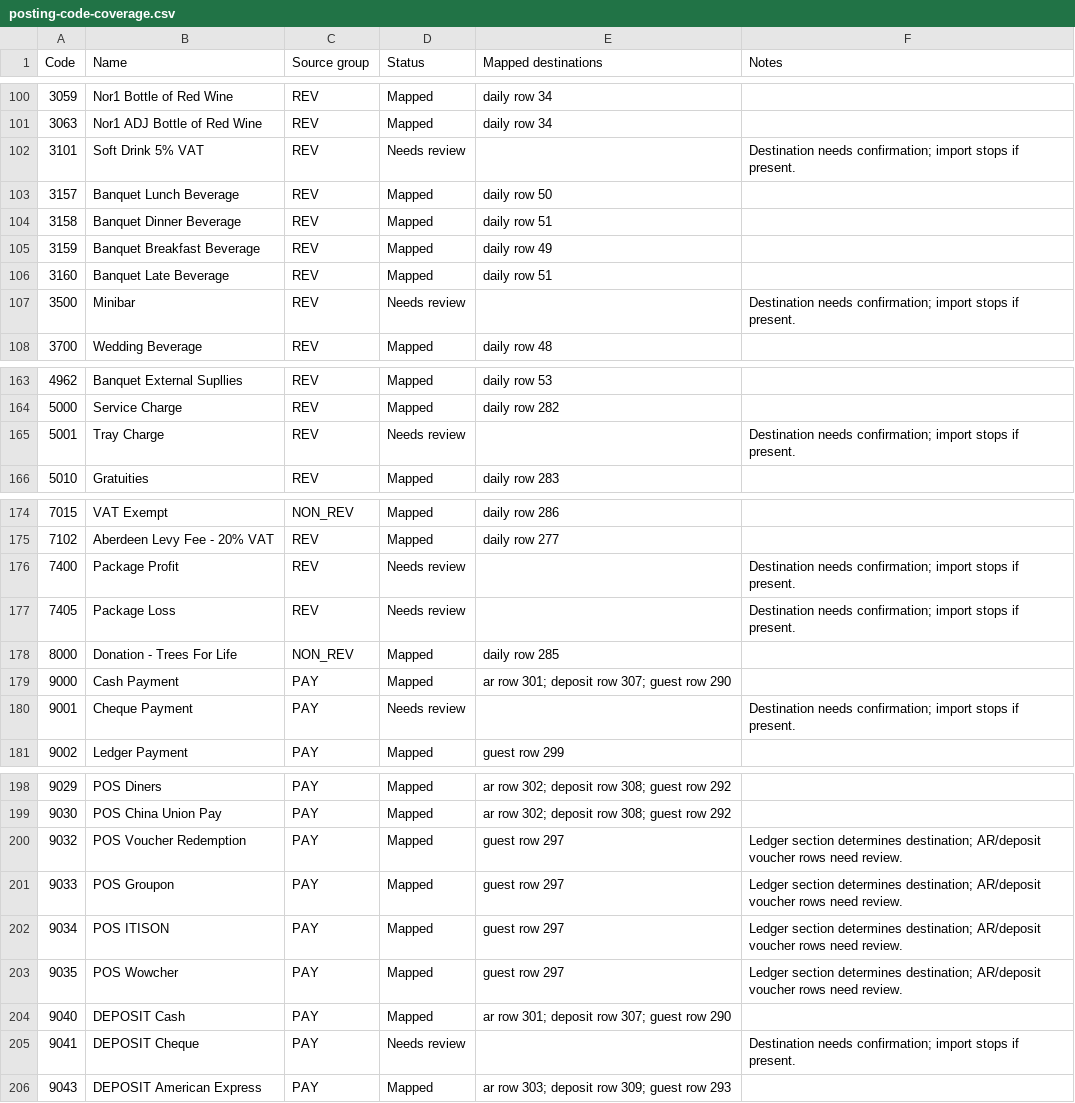
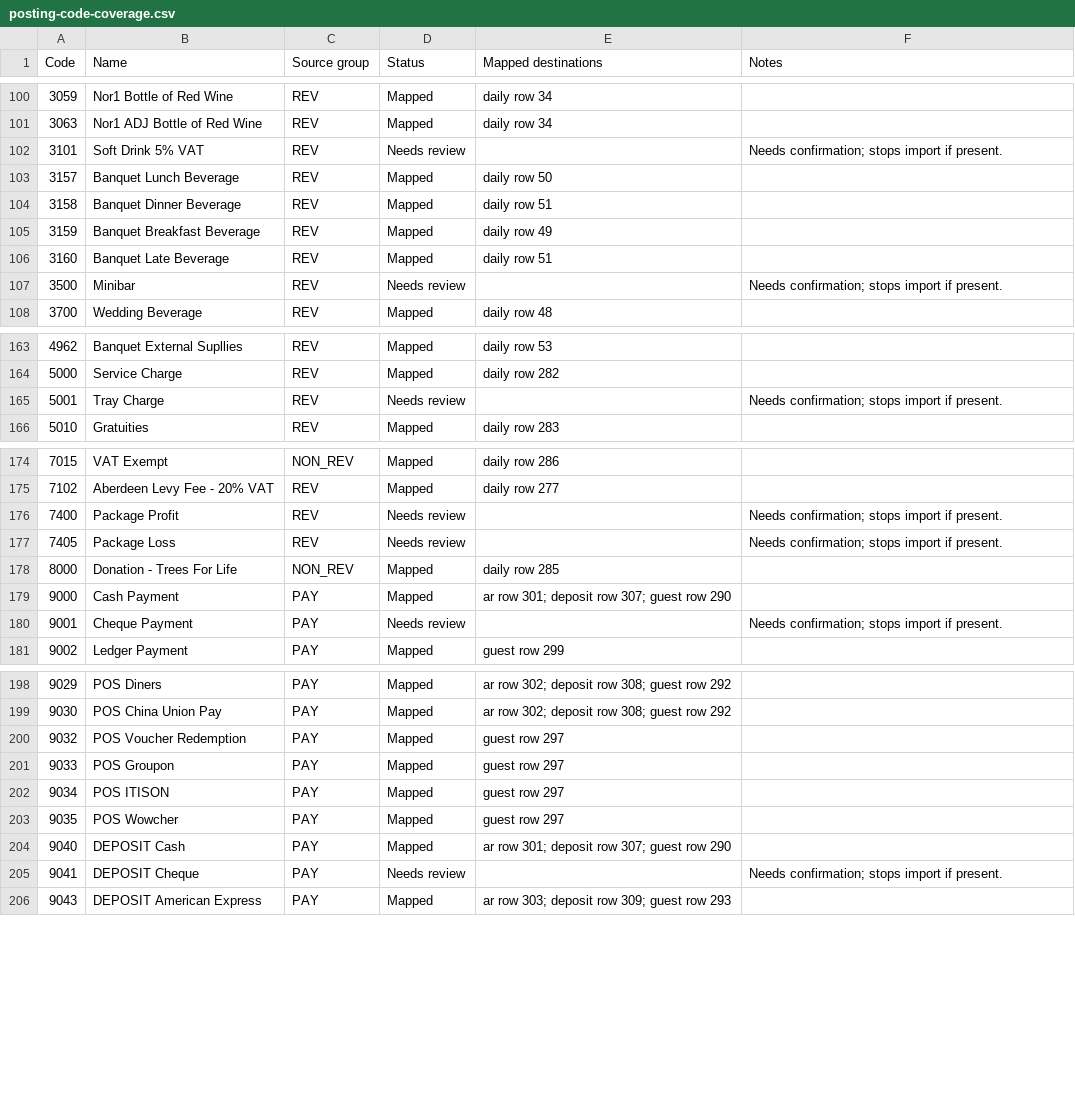
Before and after one commit to Nazarii-git/toolbox, a CSV file: banking-importer/posting-code-coverage.csv, drawn as a sheet; only a part is shown, gaps mark what is left out; the diff covers the shown part only.

```diff
--- a/banking-importer/posting-code-coverage.csv
+++ b/banking-importer/posting-code-coverage.csv
@@ -101,3 +101,3 @@ Code,Name,Source group,Status,Mapped destinations,Notes
 3063,Nor1 ADJ Bottle of Red Wine,REV,Mapped,daily row 34,
-3101,Soft Drink 5% VAT,REV,Needs review,,Destination needs confirmation; import stops if present.
+3101,Soft Drink 5% VAT,REV,Needs review,,Needs confirmation; stops import if present.
 3157,Banquet Lunch Beverage,REV,Mapped,daily row 50,
@@ -106,3 +106,3 @@ Code,Name,Source group,Status,Mapped destinations,Notes
 3160,Banquet Late Beverage,REV,Mapped,daily row 51,
-3500,Minibar,REV,Needs review,,Destination needs confirmation; import stops if present.
+3500,Minibar,REV,Needs review,,Needs confirmation; stops import if present.
 3700,Wedding Beverage,REV,Mapped,daily row 48,
@@ -164,3 +164,3 @@ Code,Name,Source group,Status,Mapped destinations,Notes
 5000,Service Charge,REV,Mapped,daily row 282,
-5001,Tray Charge,REV,Needs review,,Destination needs confirmation; import stops if present.
+5001,Tray Charge,REV,Needs review,,Needs confirmation; stops import if present.
 5010,Gratuities,REV,Mapped,daily row 283,
@@ -175,7 +175,7 @@ Code,Name,Source group,Status,Mapped destinations,Notes
 7102,Aberdeen Levy Fee - 20% VAT,REV,Mapped,daily row 277,
-7400,Package Profit,REV,Needs review,,Destination needs confirmation; import stops if present.
-7405,Package Loss,REV,Needs review,,Destination needs confirmation; import stops if present.
+7400,Package Profit,REV,Needs review,,Needs confirmation; stops import if present.
+7405,Package Loss,REV,Needs review,,Needs confirmation; stops import if present.
 8000,Donation - Trees For Life,NON_REV,Mapped,daily row 285,
 9000,Cash Payment,PAY,Mapped,ar row 301; deposit row 307; guest row 290,
-9001,Cheque Payment,PAY,Needs review,,Destination needs confirmation; import stops if present.
+9001,Cheque Payment,PAY,Needs review,,Needs confirmation; stops import if present.
 9002,Ledger Payment,PAY,Mapped,guest row 299,
@@ -199,8 +199,8 @@ Code,Name,Source group,Status,Mapped destinations,Notes
 9030,POS China Union Pay,PAY,Mapped,ar row 302; deposit row 308; guest row 292,
-9032,POS Voucher Redemption,PAY,Mapped,guest row 297,Ledger section determines destination; AR/deposit voucher rows need review.
-9033,POS Groupon,PAY,Mapped,guest row 297,Ledger section determines destination; AR/deposit voucher rows need review.
-9034,POS ITISON,PAY,Mapped,guest row 297,Ledger section determines destination; AR/deposit voucher rows need review.
-9035,POS Wowcher,PAY,Mapped,guest row 297,Ledger section determines destination; AR/deposit voucher rows need review.
+9032,POS Voucher Redemption,PAY,Mapped,guest row 297,
+9033,POS Groupon,PAY,Mapped,guest row 297,
+9034,POS ITISON,PAY,Mapped,guest row 297,
+9035,POS Wowcher,PAY,Mapped,guest row 297,
 9040,DEPOSIT Cash,PAY,Mapped,ar row 301; deposit row 307; guest row 290,
-9041,DEPOSIT Cheque,PAY,Needs review,,Destination needs confirmation; import stops if present.
+9041,DEPOSIT Cheque,PAY,Needs review,,Needs confirmation; stops import if present.
 9043,DEPOSIT American Express,PAY,Mapped,ar row 303; deposit row 309; guest row 293,
```
Also changed, not shown: 51 edited cells elsewhere in this file, 4 other files.
